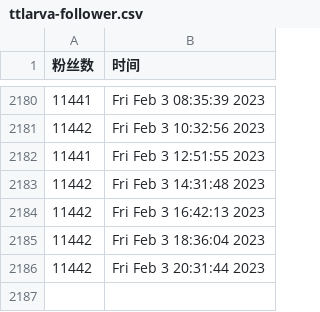
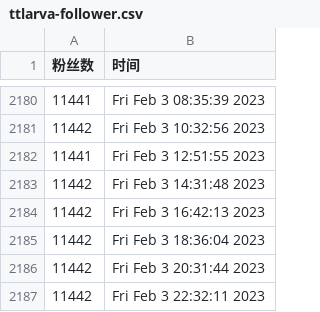
Before and after one commit to ttttLarva/Lava, a CSV file: scripts/ttlarva-follower.csv, drawn as a sheet; only a part is shown, gaps mark what is left out; the diff names each change by its address in the sheet, - before the commit and + after, or states it on an @@ line.

Commit message:
update followers count daily

```diff
--- a/scripts/ttlarva-follower.csv
+++ b/scripts/ttlarva-follower.csv
+row 2187: 11442 | Fri Feb 3 22:32:11 2023
```
